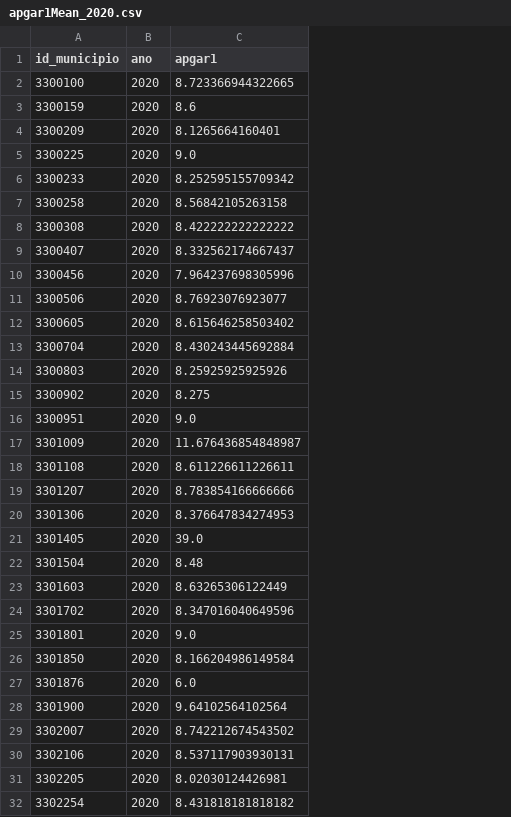
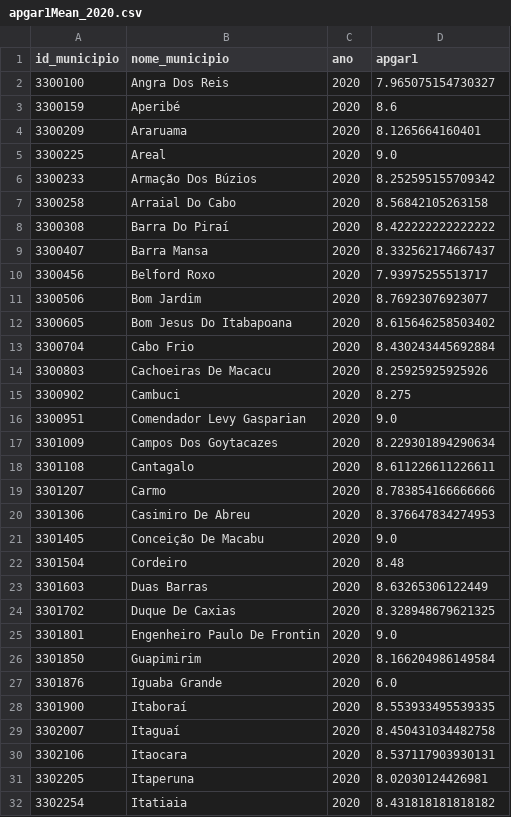
Before and after one commit to felipelmc/Nascidos-Vivos-Viz, a CSV file: apgar1Mean_2020.csv, drawn as a sheet; only a part is shown; addresses are those after the commit; the diff covers the shown part only; the diff names each change by its address in the sheet, - before the commit and + after, or states it on an @@ line.

```diff
--- a/apgar1Mean_2020.csv
+++ b/apgar1Mean_2020.csv
+column B (nome_municipio), rows 2-32: Angra Dos Reis | Aperibé | Araruama | Areal | Armação Dos Búzios | Arraial Do Cabo | Barra Do Piraí | Barra Mansa | Belford Roxo | Bom Jardim | Bom Jesus Do Itabapoana | Cabo Frio | Cachoeiras De Macacu | Cambuci | Comendador Levy Gasparian | Campos Dos Goytacazes | Cantagalo | Carmo | Casimiro De Abreu | Conceição De Macabu | Cordeiro | Duas Barras | Duque De Caxias | Engenheiro Paulo De Frontin | Guapimirim | Iguaba Grande | Itaboraí | Itaguaí | Itaocara | Itaperuna | Itatiaia
-D2 (apgar1): 8.723366944322665
+D2 (apgar1): 7.965075154730327
-D10 (apgar1): 7.964237698305996
+D10 (apgar1): 7.93975255513717
-D17 (apgar1): 11.676436854848987
+D17 (apgar1): 8.229301894290634
-D21 (apgar1): 39.0
+D21 (apgar1): 9.0
-D24 (apgar1): 8.347016040649596
+D24 (apgar1): 8.328948679621325
-D28 (apgar1): 9.64102564102564
+D28 (apgar1): 8.553933495539335
-D29 (apgar1): 8.742212674543502
+D29 (apgar1): 8.450431034482758
```
Also changed, not shown: 6 edited cells elsewhere in this file, 2 other files.
